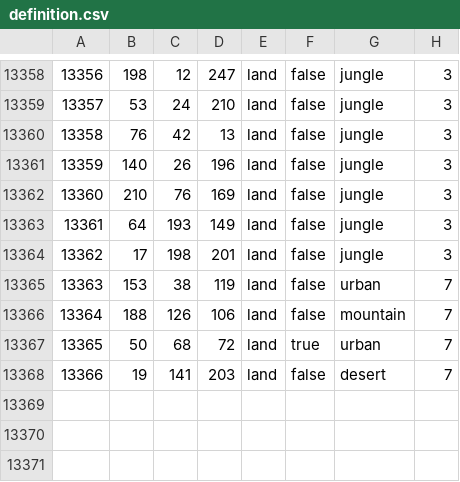
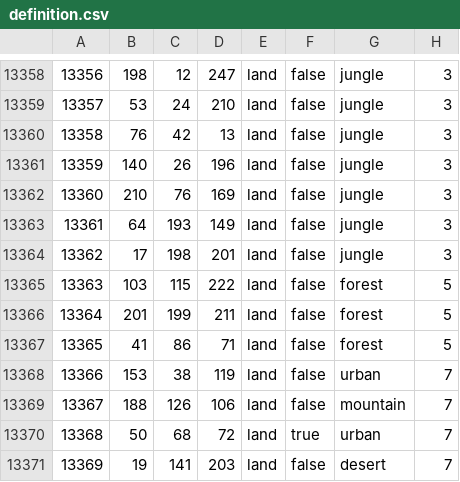
Before and after one commit to Blagai/MiddleEast-Mod-hoi4, a CSV file: map/definition.csv, drawn as a sheet; only a part is shown, gaps mark what is left out; addresses are those after the commit; the diff names each change by its address in the sheet, - before the commit and + after, or states it on an @@ line.

```diff
--- a/map/definition.csv
+++ b/map/definition.csv
+row 13365: 13363 | 103 | 115 | 222 | land | false | forest | 5
+row 13366: 13364 | 201 | 199 | 211 | land | false | forest | 5
+row 13367: 13365 | 41 | 86 | 71 | land | false | forest | 5
@@ column A renumbered from row 13368 down @@
```
Also changed, not shown: 21 other files.
